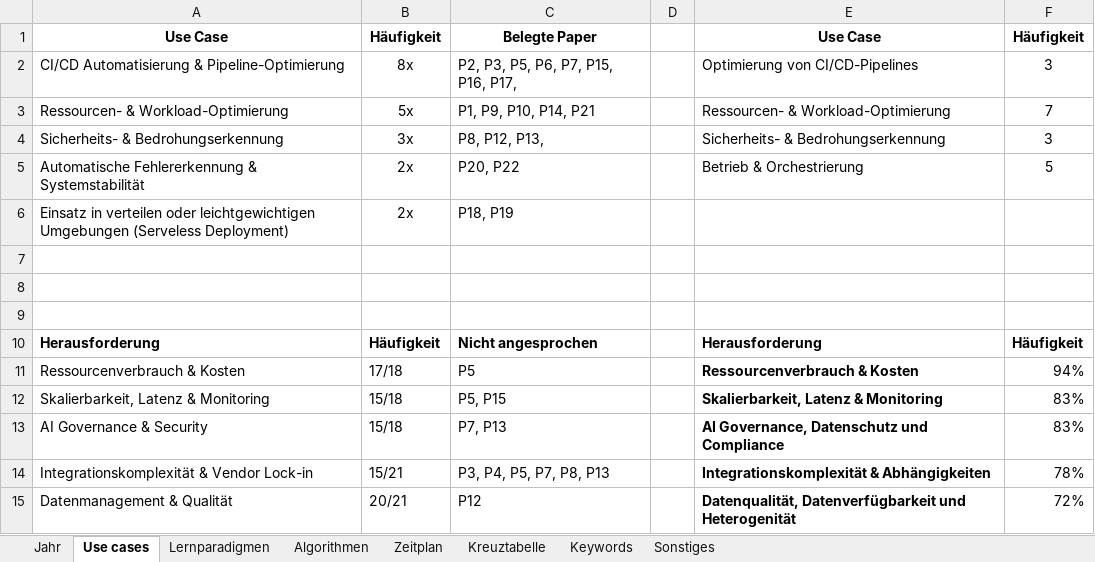
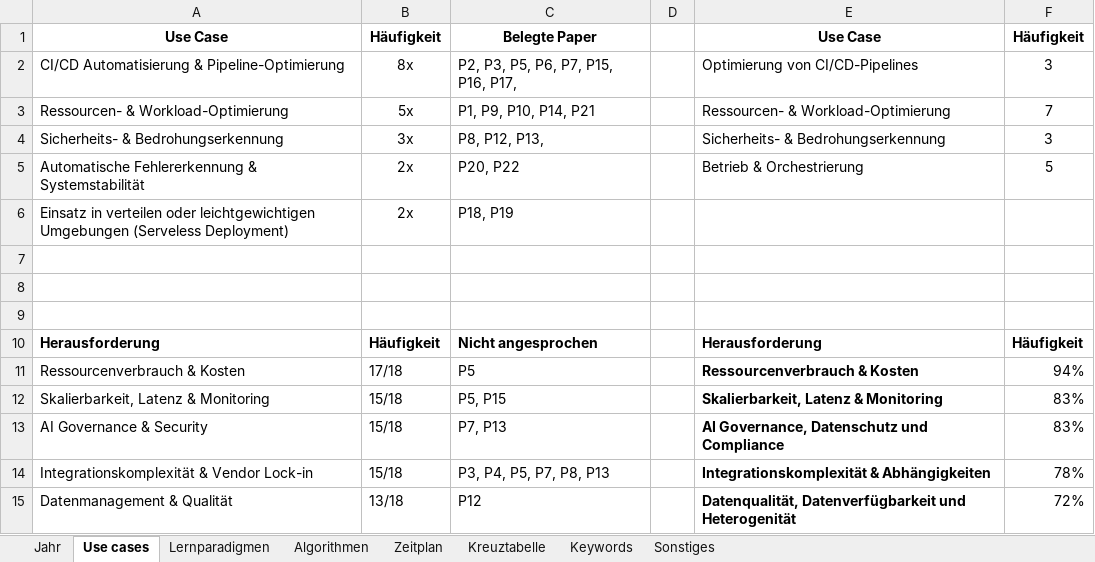
Before and after one commit to ni351arn/Thesis, an Excel workbook: Excel/04_01_Quantitative Analyse.xlsx, sheet Use cases, drawn as a sheet; values as stored, in another font and other column widths than the file's, no borders; charts and pictures and table styles not drawn; the diff names each change by its address in the sheet, - before the commit and + after, or states it on an @@ line.

```diff
--- a/Excel/04_01_Quantitative Analyse.xlsx (sheet Use cases)
+++ b/Excel/04_01_Quantitative Analyse.xlsx (sheet Use cases)
-B14: 15/21
+B14: 15/18
-B15: 20/21
+B15: 13/18
```
Also changed, not shown: sheet Lernparadigmen, charts or pictures, Excel/Übersicht.xlsx, 7 other files.
